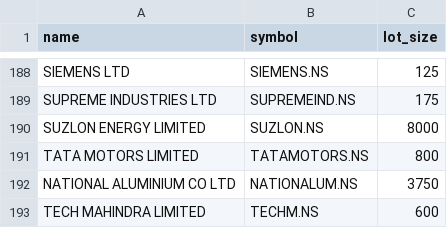
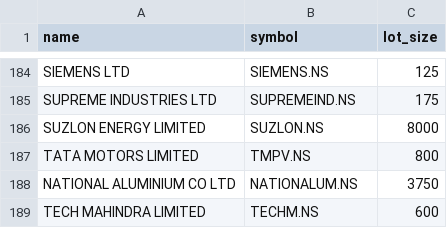
Before and after one commit to kkrs06-stack/KKRS-TA-dashboard, a CSV file: fo_stock_list.csv, drawn as a sheet; only a part is shown, gaps mark what is left out; the diff covers the shown part only.

```diff
--- a/fo_stock_list.csv
+++ b/fo_stock_list.csv
@@ -190,3 +186,3 @@ SUPREME INDUSTRIES LTD,SUPREMEIND.NS,175
 SUZLON ENERGY LIMITED,SUZLON.NS,8000
-TATA MOTORS LIMITED,TATAMOTORS.NS,800
+TATA MOTORS LIMITED,TMPV.NS,800
 NATIONAL ALUMINIUM CO LTD,NATIONALUM.NS,3750
```
Also changed, not shown: 4 added rows and 4 removed rows elsewhere in this file.
